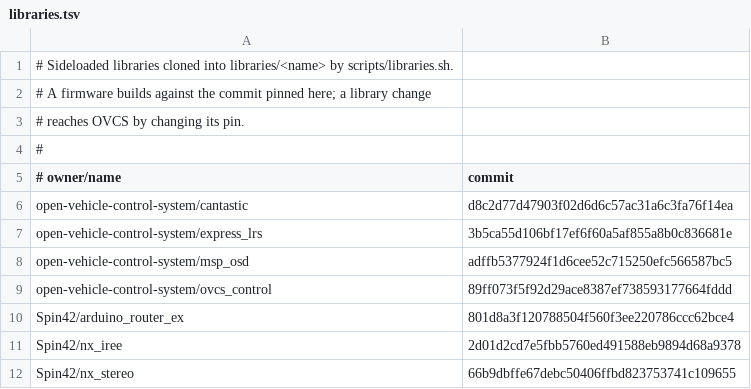
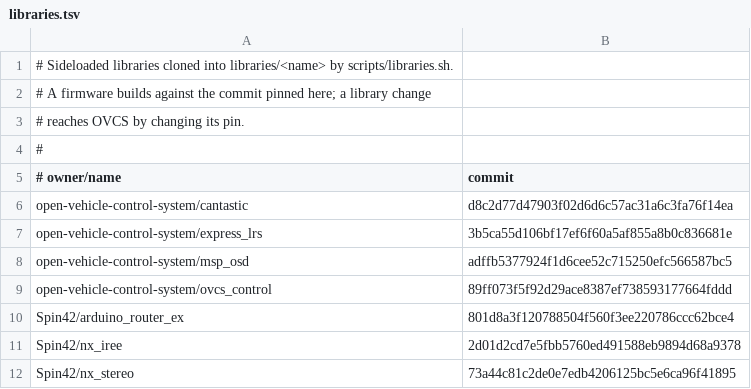
Before and after one commit to open-vehicle-control-system/ovcs, a TSV file: scripts/libraries.tsv, drawn as a sheet.

```diff
--- a/scripts/libraries.tsv
+++ b/scripts/libraries.tsv
@@ -11,2 +11,2 @@ Spin42/arduino_router_ex	801d8a3f120788504f560f3ee220786ccc62bce4
 Spin42/nx_iree	2d01d2cd7e5fbb5760ed491588eb9894d68a9378
-Spin42/nx_stereo	66b9dbffe67debc50406ffbd823753741c109655
+Spin42/nx_stereo	73a44c81c2de0e7edb4206125bc5e6ca96f41895
```
Also changed, not shown: 1 other file.
